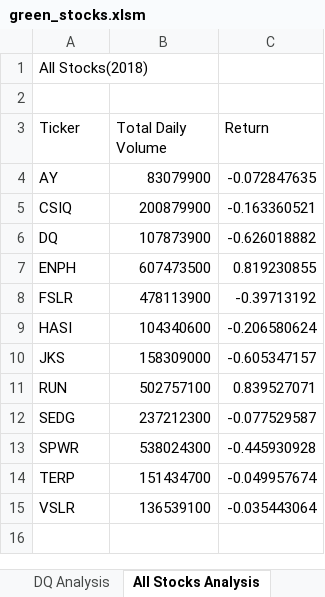
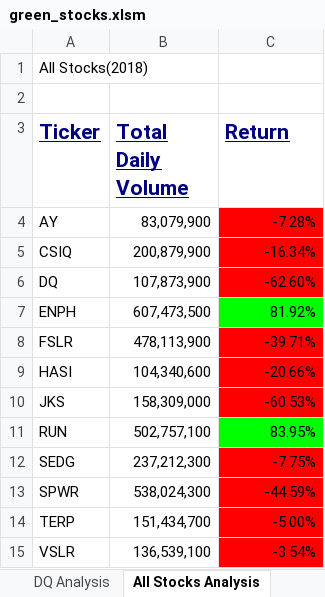
Before and after one commit to Lucky777b/stock-analysis, an Excel workbook: green_stocks.xlsm, sheet All Stocks Analysis, drawn as a sheet; values as stored, in another font and other column widths than the file's, no borders; the diff names each change by its address in the sheet, - before the commit and + after, or states it on an @@ line.

Commit message:
Add files via upload
added formatting macro FormatAllStocksAnalysis using for loop and conditional if-then statement to color cells >0 or <0

```diff
--- a/green_stocks.xlsm (sheet All Stocks Analysis)
+++ b/green_stocks.xlsm (sheet All Stocks Analysis)
@@ A3:C3 bold: off → on, underline: off → on, text colour: black → #000080, text size: larger @@
-B4 (Total Daily Volume): 83079900
+B4 (Total Daily Volume): 83,079,900
-C4 (Return): -0.072847635
+C4 (Return): -7.28%
-C4:C6 fill: none
+C4:C6 fill: #FF0000
-B5 (Total Daily Volume): 200879900
+B5 (Total Daily Volume): 200,879,900
-C5 (Return): -0.163360521
+C5 (Return): -16.34%
-B6 (Total Daily Volume): 107873900
+B6 (Total Daily Volume): 107,873,900
-C6 (Return): -0.626018882
+C6 (Return): -62.60%
-B7 (Total Daily Volume): 607473500
+B7 (Total Daily Volume): 607,473,500
-C7 (Return): 0.819230855
+C7 (Return): 81.92%
-C7 fill: none
+C7 fill: #00FF00
-B8 (Total Daily Volume): 478113900
+B8 (Total Daily Volume): 478,113,900
-C8 (Return): -0.39713192
+C8 (Return): -39.71%
-C8:C10 fill: none
+C8:C10 fill: #FF0000
-B9 (Total Daily Volume): 104340600
+B9 (Total Daily Volume): 104,340,600
-C9 (Return): -0.206580624
+C9 (Return): -20.66%
-B10 (Total Daily Volume): 158309000
+B10 (Total Daily Volume): 158,309,000
-C10 (Return): -0.605347157
+C10 (Return): -60.53%
-B11 (Total Daily Volume): 502757100
+B11 (Total Daily Volume): 502,757,100
-C11 (Return): 0.839527071
+C11 (Return): 83.95%
-C11 fill: none
+C11 fill: #00FF00
-B12 (Total Daily Volume): 237212300
+B12 (Total Daily Volume): 237,212,300
-C12 (Return): -0.077529587
+C12 (Return): -7.75%
-C12:C15 fill: none
+C12:C15 fill: #FF0000
-B13 (Total Daily Volume): 538024300
+B13 (Total Daily Volume): 538,024,300
-C13 (Return): -0.445930928
+C13 (Return): -44.59%
-B14 (Total Daily Volume): 151434700
+B14 (Total Daily Volume): 151,434,700
-C14 (Return): -0.049957674
+C14 (Return): -5.00%
-B15 (Total Daily Volume): 136539100
+B15 (Total Daily Volume): 136,539,100
-C15 (Return): -0.035443064
+C15 (Return): -3.54%
```
Also changed, not shown: sheet 2018.
